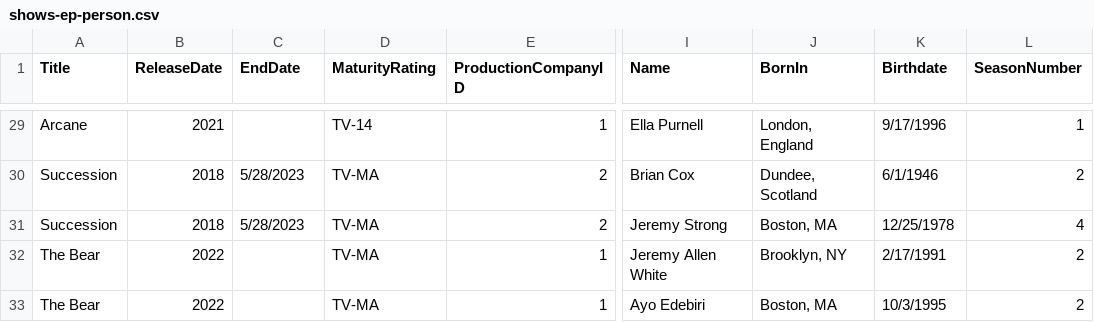
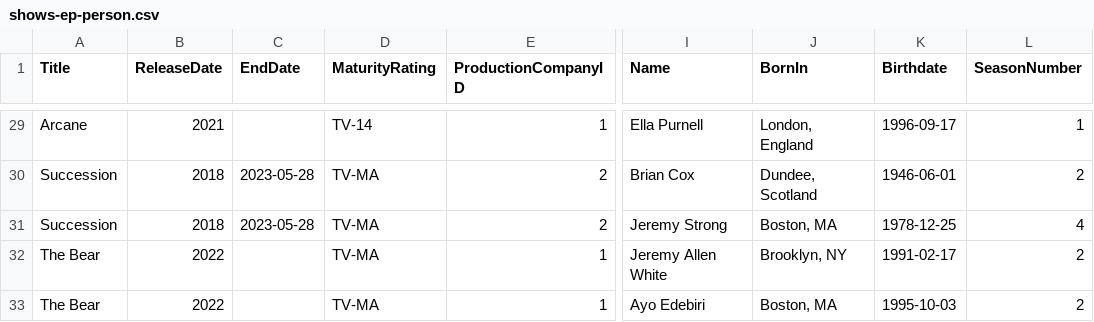
Before and after one commit to warramma/cs370-IMDb-clone, a CSV file: data/shows-ep-person.csv, drawn as a sheet; only a part is shown, gaps mark what is left out; the diff covers the shown part only; the diff names each change by its address in the sheet, - before the commit and + after, or states it on an @@ line.

Commit message:
fix date format

```diff
--- a/data/shows-ep-person.csv
+++ b/data/shows-ep-person.csv
-K29 (Birthdate): 9/17/1996
+K29 (Birthdate): 1996-09-17
-C30:C31 (EndDate): 5/28/2023
+C30:C31 (EndDate): 2023-05-28
-K30 (Birthdate): 6/1/1946
+K30 (Birthdate): 1946-06-01
-K31 (Birthdate): 12/25/1978
+K31 (Birthdate): 1978-12-25
-K32 (Birthdate): 2/17/1991
+K32 (Birthdate): 1991-02-17
-K33 (Birthdate): 10/3/1995
+K33 (Birthdate): 1995-10-03
```
Also changed, not shown: 45 edited cells elsewhere in this file.
